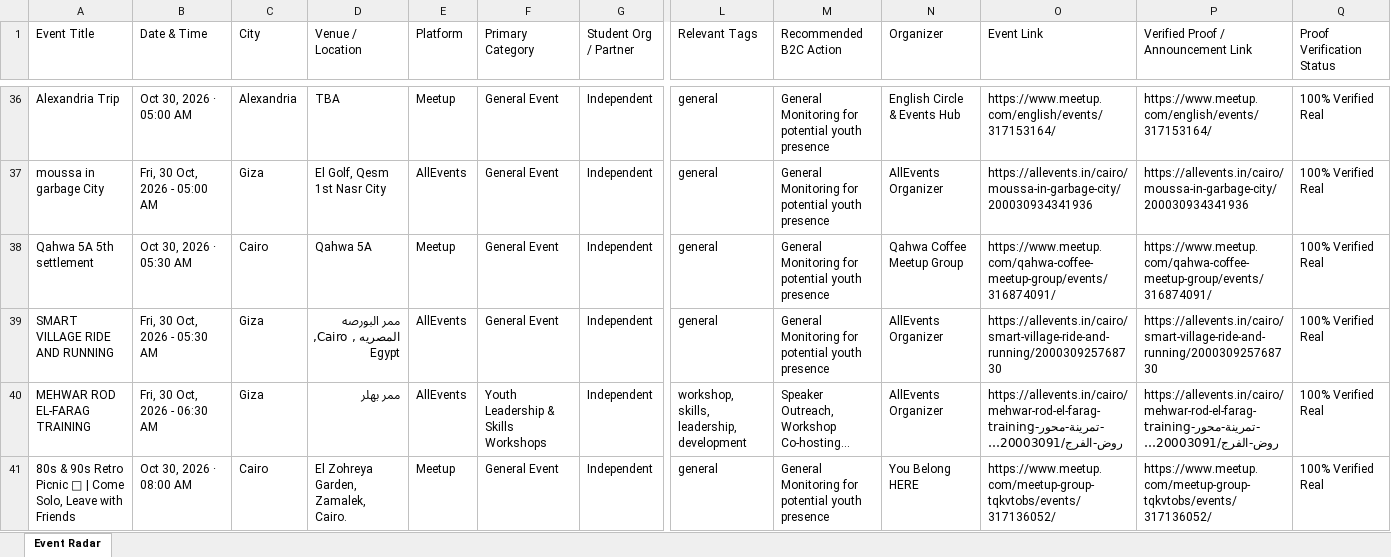
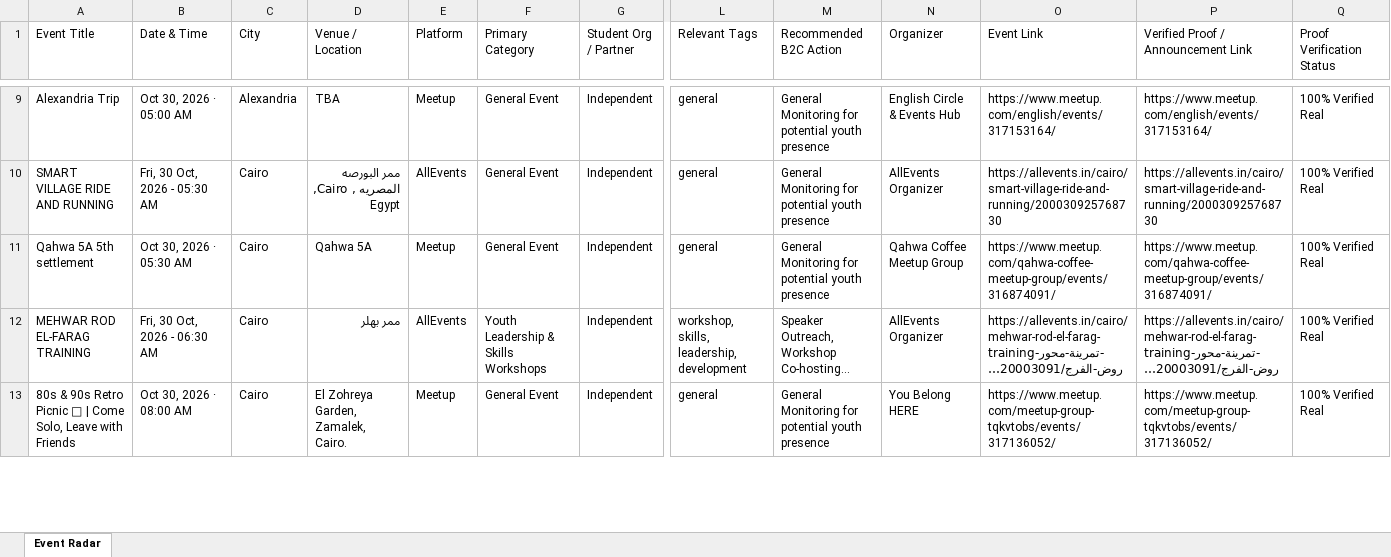
Before and after one commit to abdelrahmanmotazz/aiesec-event-radar, an Excel workbook: docs/data/egypt_b2c_events_latest.xlsx, sheet Event Radar, drawn as a sheet; only a part is shown, gaps mark what is left out; long unchanged cells end in …; values as stored, in another font and other column widths than the file's, no borders; removed rows and columns are numbered as before the commit, all else as after; rows hold the shown columns only; the diff covers the shown part only; the diff names each change by its address in the sheet, - before the commit and + after, or states it on an @@ line.

```diff
--- a/docs/data/egypt_b2c_events_latest.xlsx (sheet Event Radar)
+++ b/docs/data/egypt_b2c_events_latest.xlsx (sheet Event Radar)
-A10 (Event Title): moussa in garbage City
+A10 (Event Title): SMART VILLAGE RIDE AND RUNNING
-B10 (Date & Time): Fri, 30 Oct, 2026 - 05:00 AM
+B10 (Date & Time): Fri, 30 Oct, 2026 - 05:30 AM
-C10 (City): Giza
+C10 (City): Cairo
-D10 (Venue / Location): El Golf, Qesm 1st Nasr City
+D10 (Venue / Location): ممر البورصه المصريه , Cairo, Egypt
-O10 (Event Link): https://allevents.in/cairo/moussa-in-garbage-city/200030934341936
+O10 (Event Link): https://allevents.in/cairo/smart-village-ride-and-running/200030925768730
-P10: https://allevents.in/cairo/moussa-in-garbage-city/200030934341936
+P10: https://allevents.in/cairo/smart-village-ride-and-running/200030925768730
-row 39: SMART VILLAGE RIDE AND RUNNING | Fri, 30 Oct, 2026 - 05:30 AM | Giza | ممر البورصه المصريه , Cairo, Egypt | AllEvents | General Event | Independent | general | General Monitoring for potential youth presence | AllEvents Organizer | https://allevents.in/cairo/smart-village-ride-and-running/200030925768730 | https://allevents.in/cairo/smart-village-ride-and-running/200030925768730 | 100% Verified Real
-C12 (City): Giza
+C12 (City): Cairo
```
Also changed, not shown: 25 added rows, 39 removed rows, 3 moved rows and 65 edited cells elsewhere in this sheet, data/aiesec_egypt_events_latest.xlsx, data/egypt_b2c_events_latest.xlsx, 10 other files.
